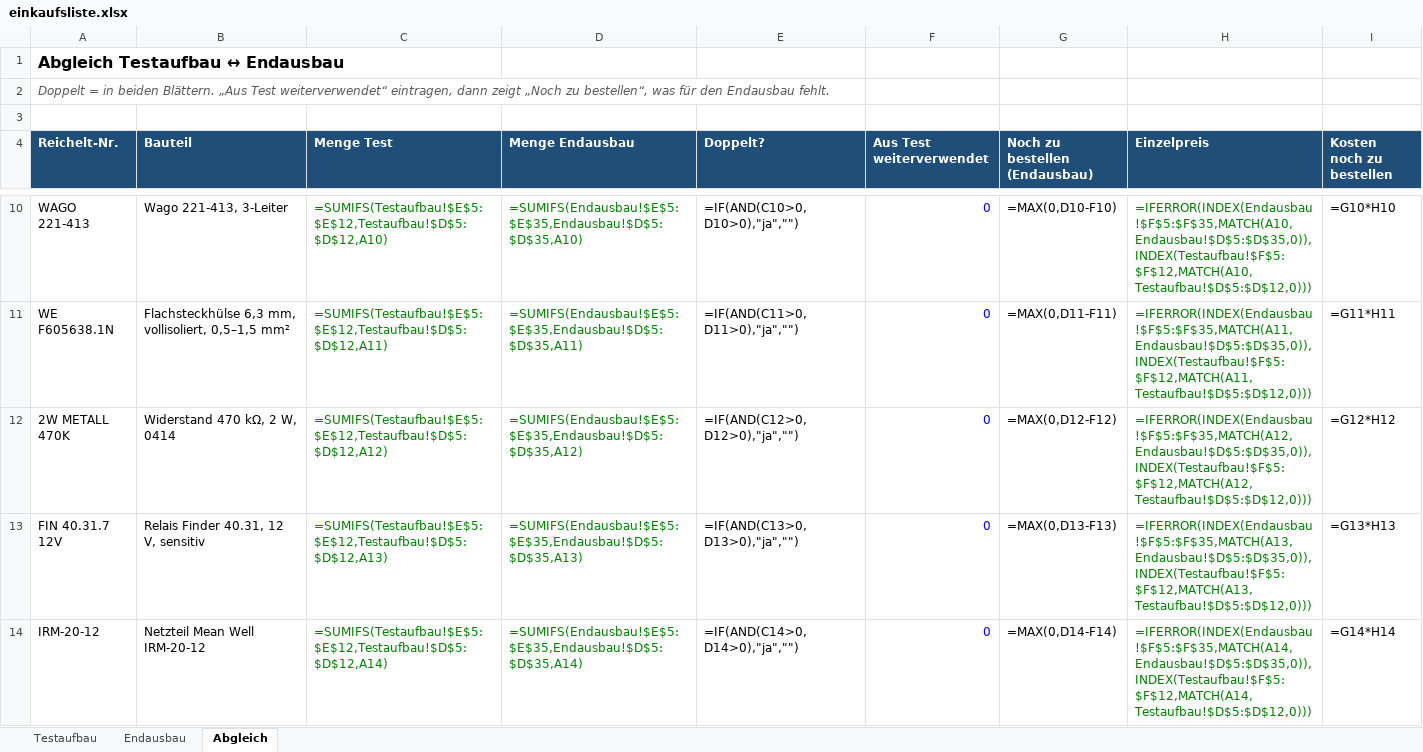
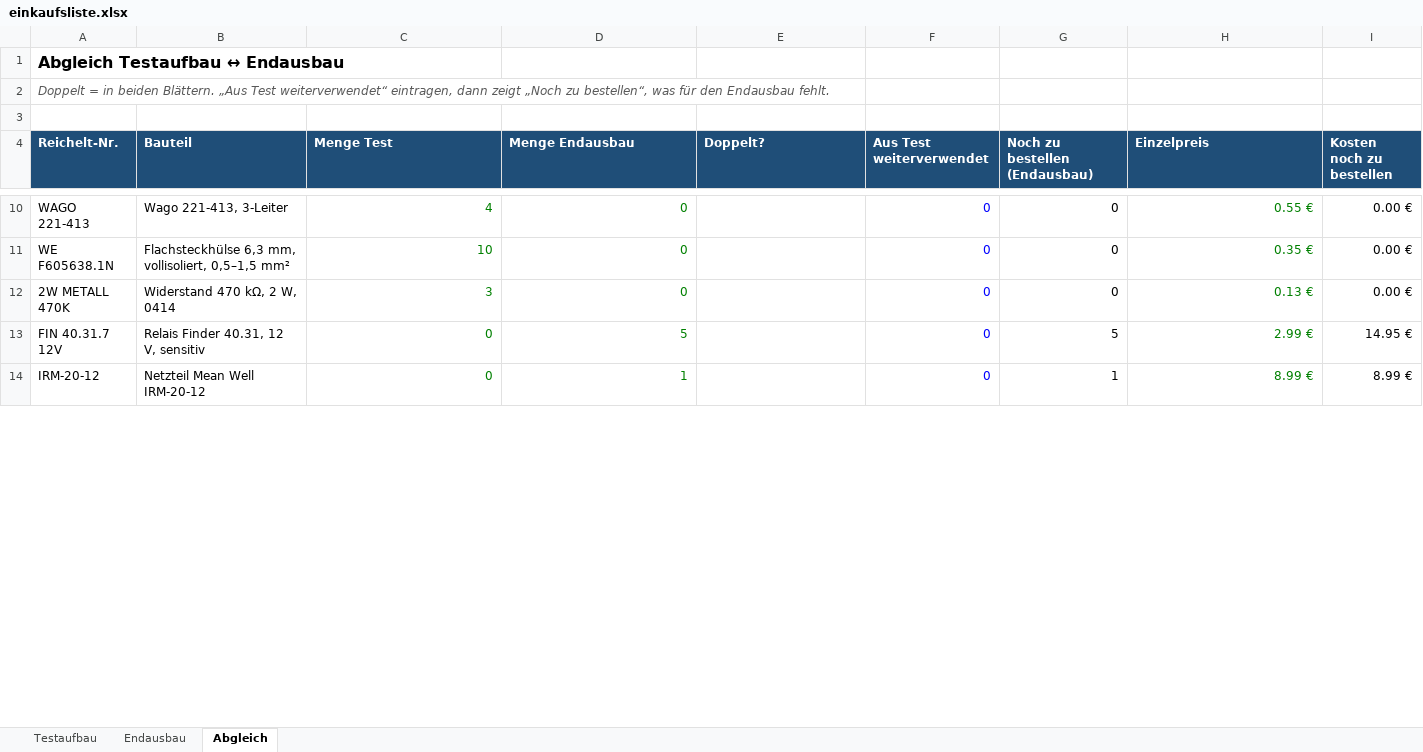
Before and after one commit to bavarian-dataforge/smart-range-hood-esp32, an Excel workbook: hardware/einkaufsliste.xlsx, sheet Abgleich, drawn as a sheet; only a part is shown, gaps mark what is left out; values as stored, in another font and other column widths than the file's, no borders; formulas without a stored value are shown as written; conditional formats not drawn; the diff covers the shown part only; the diff names each change by its address in the sheet, - before the commit and + after, or states it on an @@ line.

```diff
--- a/hardware/einkaufsliste.xlsx (sheet Abgleich)
+++ b/hardware/einkaufsliste.xlsx (sheet Abgleich)
-C10 (Menge Test): =SUMIFS(Testaufbau!$E$5:$E$12,Testaufbau!$D$5:$D$12,A10)
+C10 (Menge Test): 4
-D10 (Menge Endausbau): =SUMIFS(Endausbau!$E$5:$E$35,Endausbau!$D$5:$D$35,A10)
+D10 (Menge Endausbau): 0
-E10 (Doppelt?): =IF(AND(C10>0,D10>0),"ja","")
+E10 (Doppelt?): (empty)
-G10 (Noch zu bestellen (Endausbau)): =MAX(0,D10-F10)
+G10 (Noch zu bestellen (Endausbau)): 0
-H10 (Einzelpreis): =IFERROR(INDEX(Endausbau!$F$5:$F$35,MATCH(A10,Endausbau!$D$5:$D$35,0)),INDEX(Testaufbau!$F$5:$F$12,MATCH(A10,Testaufbau!$D$5:$D$12,0)))
+H10 (Einzelpreis): 0.55 €
-I10 (Kosten noch zu bestellen): =G10*H10
+I10 (Kosten noch zu bestellen): 0.00 €
-C11 (Menge Test): =SUMIFS(Testaufbau!$E$5:$E$12,Testaufbau!$D$5:$D$12,A11)
+C11 (Menge Test): 10
-D11 (Menge Endausbau): =SUMIFS(Endausbau!$E$5:$E$35,Endausbau!$D$5:$D$35,A11)
+D11 (Menge Endausbau): 0
-E11 (Doppelt?): =IF(AND(C11>0,D11>0),"ja","")
+E11 (Doppelt?): (empty)
-G11 (Noch zu bestellen (Endausbau)): =MAX(0,D11-F11)
+G11 (Noch zu bestellen (Endausbau)): 0
-H11 (Einzelpreis): =IFERROR(INDEX(Endausbau!$F$5:$F$35,MATCH(A11,Endausbau!$D$5:$D$35,0)),INDEX(Testaufbau!$F$5:$F$12,MATCH(A11,Testaufbau!$D$5:$D$12,0)))
+H11 (Einzelpreis): 0.35 €
-I11 (Kosten noch zu bestellen): =G11*H11
+I11 (Kosten noch zu bestellen): 0.00 €
-C12 (Menge Test): =SUMIFS(Testaufbau!$E$5:$E$12,Testaufbau!$D$5:$D$12,A12)
+C12 (Menge Test): 3
-D12 (Menge Endausbau): =SUMIFS(Endausbau!$E$5:$E$35,Endausbau!$D$5:$D$35,A12)
+D12 (Menge Endausbau): 0
-E12 (Doppelt?): =IF(AND(C12>0,D12>0),"ja","")
+E12 (Doppelt?): (empty)
-G12 (Noch zu bestellen (Endausbau)): =MAX(0,D12-F12)
+G12 (Noch zu bestellen (Endausbau)): 0
-H12 (Einzelpreis): =IFERROR(INDEX(Endausbau!$F$5:$F$35,MATCH(A12,Endausbau!$D$5:$D$35,0)),INDEX(Testaufbau!$F$5:$F$12,MATCH(A12,Testaufbau!$D$5:$D$12,0)))
+H12 (Einzelpreis): 0.13 €
-I12 (Kosten noch zu bestellen): =G12*H12
+I12 (Kosten noch zu bestellen): 0.00 €
-C13 (Menge Test): =SUMIFS(Testaufbau!$E$5:$E$12,Testaufbau!$D$5:$D$12,A13)
+C13 (Menge Test): 0
-D13 (Menge Endausbau): =SUMIFS(Endausbau!$E$5:$E$35,Endausbau!$D$5:$D$35,A13)
+D13 (Menge Endausbau): 5
-E13 (Doppelt?): =IF(AND(C13>0,D13>0),"ja","")
+E13 (Doppelt?): (empty)
-G13 (Noch zu bestellen (Endausbau)): =MAX(0,D13-F13)
+G13 (Noch zu bestellen (Endausbau)): 5
-H13 (Einzelpreis): =IFERROR(INDEX(Endausbau!$F$5:$F$35,MATCH(A13,Endausbau!$D$5:$D$35,0)),INDEX(Testaufbau!$F$5:$F$12,MATCH(A13,Testaufbau!$D$5:$D$12,0)))
+H13 (Einzelpreis): 2.99 €
-I13 (Kosten noch zu bestellen): =G13*H13
+I13 (Kosten noch zu bestellen): 14.95 €
-C14 (Menge Test): =SUMIFS(Testaufbau!$E$5:$E$12,Testaufbau!$D$5:$D$12,A14)
+C14 (Menge Test): 0
-D14 (Menge Endausbau): =SUMIFS(Endausbau!$E$5:$E$35,Endausbau!$D$5:$D$35,A14)
+D14 (Menge Endausbau): 1
-E14 (Doppelt?): =IF(AND(C14>0,D14>0),"ja","")
+E14 (Doppelt?): (empty)
-G14 (Noch zu bestellen (Endausbau)): =MAX(0,D14-F14)
+G14 (Noch zu bestellen (Endausbau)): 1
-H14 (Einzelpreis): =IFERROR(INDEX(Endausbau!$F$5:$F$35,MATCH(A14,Endausbau!$D$5:$D$35,0)),INDEX(Testaufbau!$F$5:$F$12,MATCH(A14,Testaufbau!$D$5:$D$12,0)))
+H14 (Einzelpreis): 8.99 €
-I14 (Kosten noch zu bestellen): =G14*H14
+I14 (Kosten noch zu bestellen): 8.99 €
```
Also changed, not shown: 181 edited cells elsewhere in this sheet, sheet Endausbau, sheet Testaufbau.
